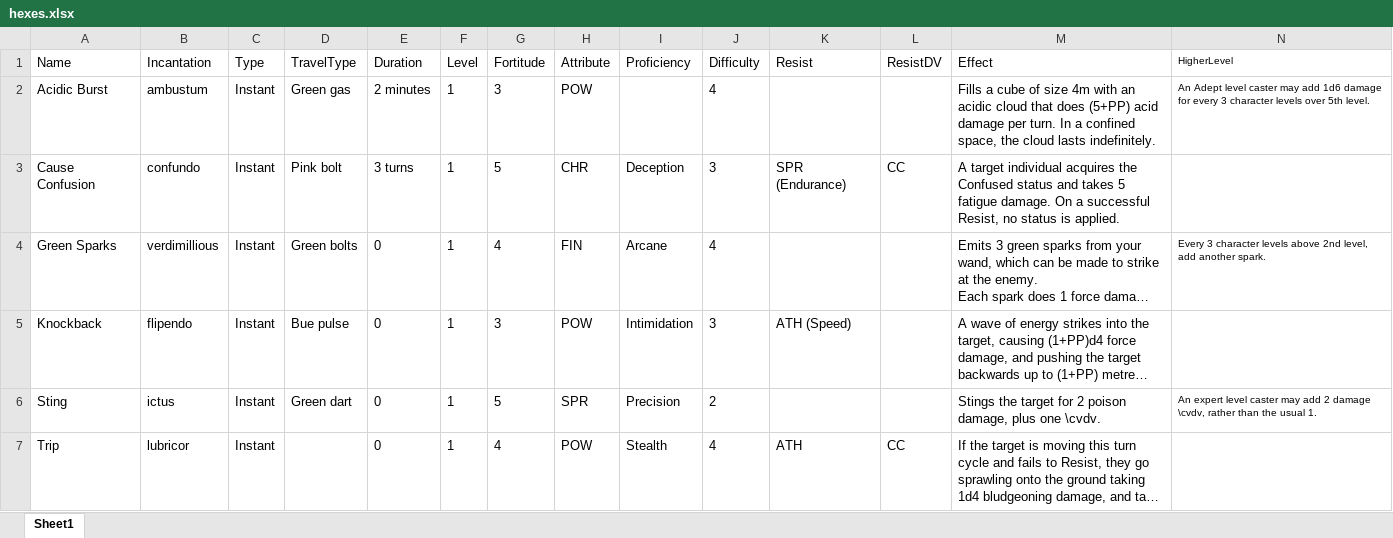
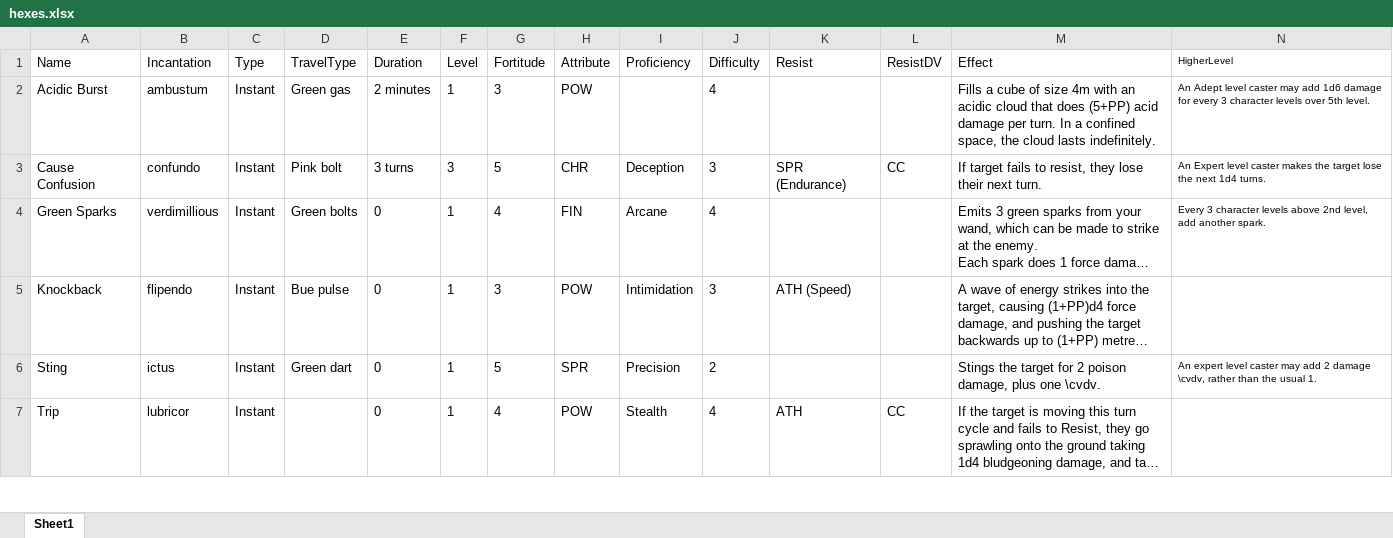
Before and after one commit to DrFraserGovil/HPRPG, an Excel workbook: CoreRulebook/Data/hexes.xlsx, sheet Sheet1, drawn as a sheet; only a part is shown; long unchanged cells end in …; values as stored, in another font and other column widths than the file's, no borders; the diff covers the shown part only; the diff names each change by its address in the sheet, - before the commit and + after, or states it on an @@ line.

```diff
--- a/CoreRulebook/Data/hexes.xlsx (sheet Sheet1)
+++ b/CoreRulebook/Data/hexes.xlsx (sheet Sheet1)
-F3 (Level): 1
+F3 (Level): 3
-M3 (Effect): A target individual acquires the Confused status and takes 5 fatigue damage. On a successful Resist, no status is applied.
+M3 (Effect): If target fails to resist, they lose their next turn.
-N3 (HigherLevel): (empty)
+N3 (HigherLevel): An Expert level caster makes the target lose the next 1d4 turns.
```
Also changed, not shown: 2 added rows and 1 edited cell elsewhere in this sheet, CoreRulebook/Data/charms.xlsx, CoreRulebook/Data/darkarts.xlsx, 10 other files.
